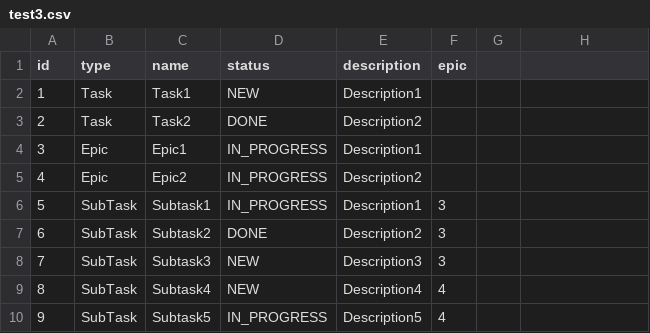
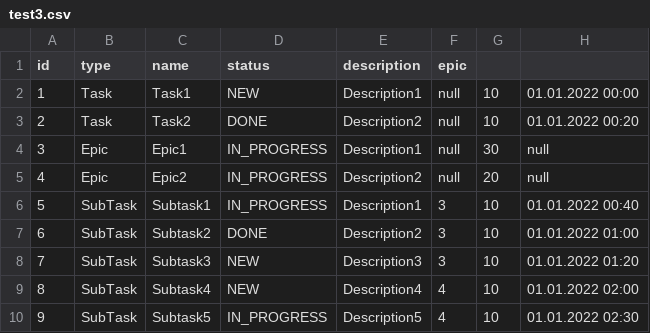
Before and after one commit to lapochka2019/java-kanban, a CSV file: test3.csv, drawn as a sheet.

```diff
--- a/test3.csv
+++ b/test3.csv
@@ -1,10 +1,10 @@
 id,type,name,status,description,epic
-1,Task,Task1,NEW,Description1
-2,Task,Task2,DONE,Description2
-3,Epic,Epic1,IN_PROGRESS,Description1
-4,Epic,Epic2,IN_PROGRESS,Description2
-5,SubTask,Subtask1,IN_PROGRESS,Description1,3
-6,SubTask,Subtask2,DONE,Description2,3
-7,SubTask,Subtask3,NEW,Description3,3
-8,SubTask,Subtask4,NEW,Description4,4
-9,SubTask,Subtask5,IN_PROGRESS,Description5,4
+1,Task,Task1,NEW,Description1,null,10,01.01.2022 00:00
+2,Task,Task2,DONE,Description2,null,10,01.01.2022 00:20
+3,Epic,Epic1,IN_PROGRESS,Description1,null,30,null
+4,Epic,Epic2,IN_PROGRESS,Description2,null,20,null
+5,SubTask,Subtask1,IN_PROGRESS,Description1,3,10,01.01.2022 00:40
+6,SubTask,Subtask2,DONE,Description2,3,10,01.01.2022 01:00
+7,SubTask,Subtask3,NEW,Description3,3,10,01.01.2022 01:20
+8,SubTask,Subtask4,NEW,Description4,4,10,01.01.2022 02:00
+9,SubTask,Subtask5,IN_PROGRESS,Description5,4,10,01.01.2022 02:30
```
Also changed, not shown: newFile.csv, test4.csv, 7 other files.
